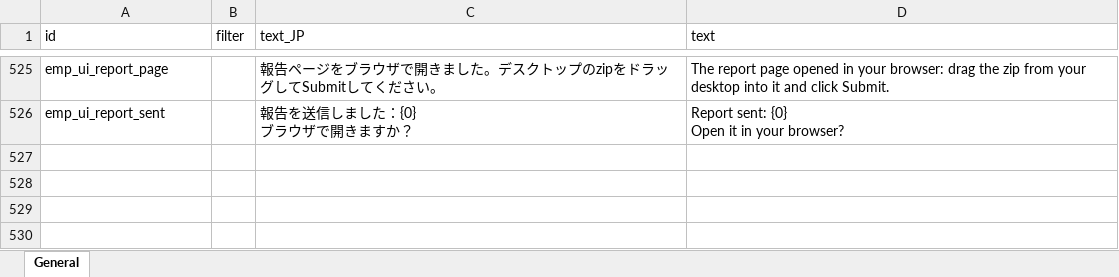
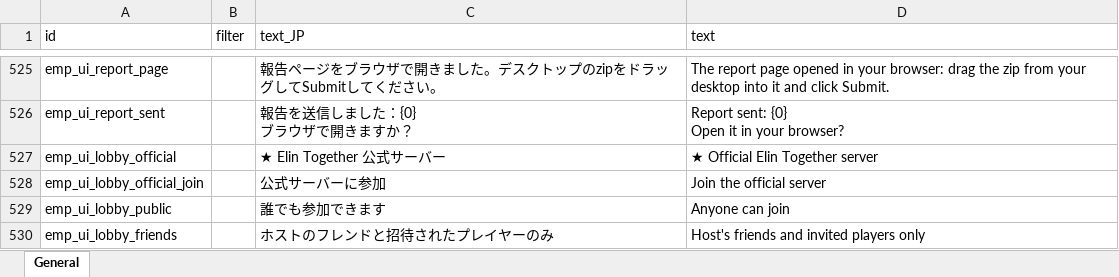
Before and after one commit to jeanfreger/elin-together-independence, an Excel workbook: package/LangMod/EN/emp_localization.xlsx, sheet General, drawn as a sheet; only a part is shown, gaps mark what is left out; values as stored, in another font and other column widths than the file's, no borders; the diff names each change by its address in the sheet, - before the commit and + after, or states it on an @@ line.

```diff
--- a/package/LangMod/EN/emp_localization.xlsx (sheet General)
+++ b/package/LangMod/EN/emp_localization.xlsx (sheet General)
+row 527: emp_ui_lobby_official |  | ★ Elin Together 公式サーバー | ★ Official Elin Together server
+row 528: emp_ui_lobby_official_join |  | 公式サーバーに参加 | Join the official server
+row 529: emp_ui_lobby_public |  | 誰でも参加できます | Anyone can join
+row 530: emp_ui_lobby_friends |  | ホストのフレンドと招待されたプレイヤーのみ | Host's friends and invited players only
```
Also changed, not shown: 5 other files.
